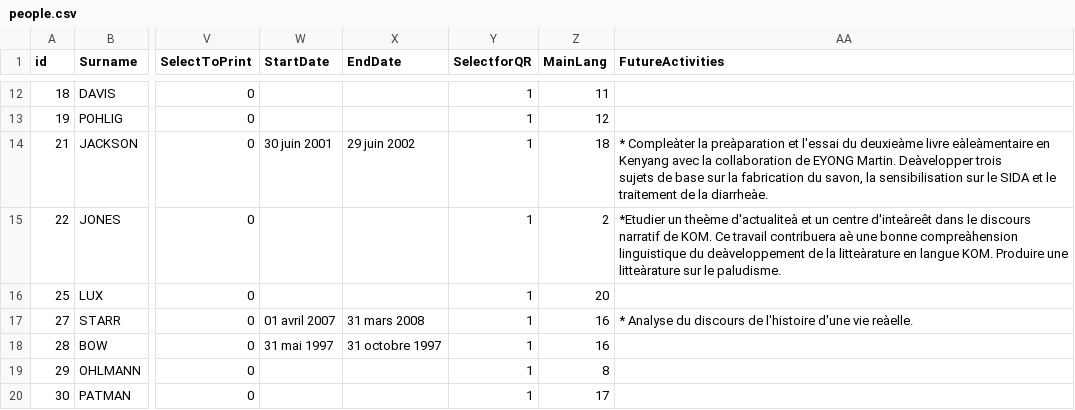
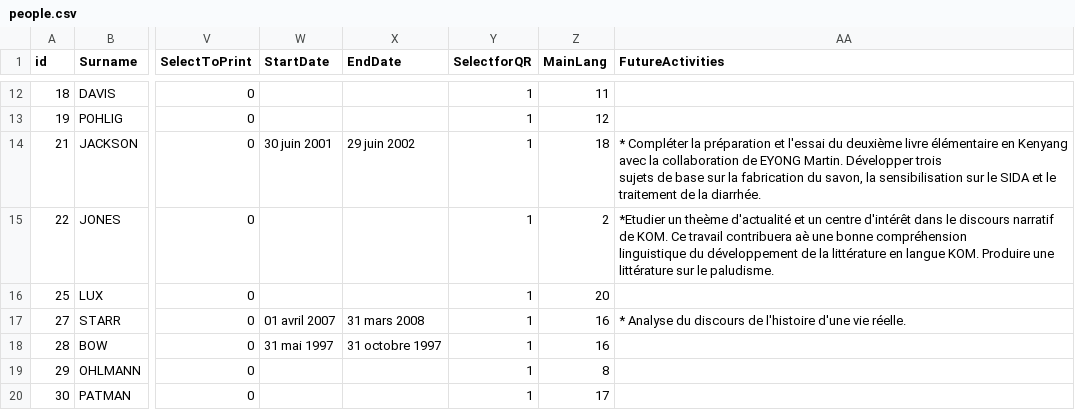
Before and after one commit to silcam/lspersonnel, a CSV file: import/people.csv, drawn as a sheet; only a part is shown, gaps mark what is left out; ↵ is a line break in a cell; the diff covers the shown part only; the diff names each change by its address in the sheet, - before the commit and + after, or states it on an @@ line.

```diff
--- a/import/people.csv
+++ b/import/people.csv
-AA14 (FutureActivities): * Compleàter la preàparation et l'essai du deuxieàme livre eàleàmentaire en Kenyang avec la collaboration de EYONG Martin. Deàvelopper trois ↵ sujets de base sur la fabrication du savon, la sensibilisation sur le SIDA et le traitement de la diarrheàe.
+AA14 (FutureActivities): * Compléter la préparation et l'essai du deuxième livre élémentaire en Kenyang avec la collaboration de EYONG Martin. Développer trois ↵ sujets de base sur la fabrication du savon, la sensibilisation sur le SIDA et le traitement de la diarrhée.
-AA15 (FutureActivities): …un theème d'actualiteà et un centre d'inteàreêt dans le discours narratif de KOM. Ce travail contribuera aè une bonne compreàhension ↵ linguistique du deàveloppement de la litteàrature en langue KOM. Produire une litteàrature sur le…
+AA15 (FutureActivities): …un theème d'actualité et un centre d'intérêt dans le discours narratif de KOM. Ce travail contribuera aè une bonne compréhension ↵ linguistique du développement de la littérature en langue KOM. Produire une littérature sur le…
-AA17 (FutureActivities): …d'une vie reàelle.
+AA17 (FutureActivities): …d'une vie réelle.
```
Also changed, not shown: 34 edited cells elsewhere in this file, import/languages.csv.
